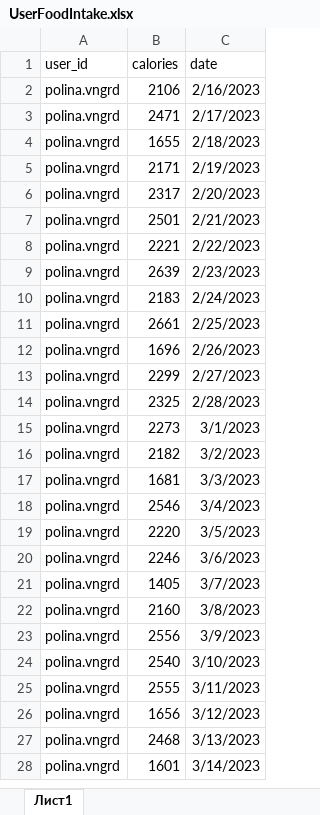
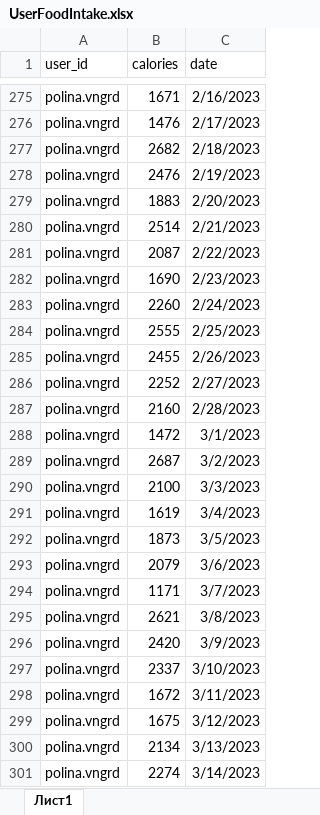
Before and after one commit to polinavinograd/physiological_indicators_analisis_app, an Excel workbook: data_storage/excel_db/UserFoodIntake.xlsx, sheet Лист1, drawn as a sheet; only a part is shown, gaps mark what is left out; values as stored, in another font and other column widths than the file's, no borders; addresses are those after the commit; the diff covers the shown part only; the diff names each change by its address in the sheet, - before the commit and + after, or states it on an @@ line.

```diff
--- a/data_storage/excel_db/UserFoodIntake.xlsx (sheet Лист1)
+++ b/data_storage/excel_db/UserFoodIntake.xlsx (sheet Лист1)
-B275 (calories): 2106
+B275 (calories): 1671
-B276 (calories): 2471
+B276 (calories): 1476
-B277 (calories): 1655
+B277 (calories): 2682
-B278 (calories): 2171
+B278 (calories): 2476
-B279 (calories): 2317
+B279 (calories): 1883
-B280 (calories): 2501
+B280 (calories): 2514
-B281 (calories): 2221
+B281 (calories): 2087
-B282 (calories): 2639
+B282 (calories): 1690
-B283 (calories): 2183
+B283 (calories): 2260
-B284 (calories): 2661
+B284 (calories): 2555
-B285 (calories): 1696
+B285 (calories): 2455
-B286 (calories): 2299
+B286 (calories): 2252
-B287 (calories): 2325
+B287 (calories): 2160
-B288 (calories): 2273
+B288 (calories): 1472
-B289 (calories): 2182
+B289 (calories): 2687
-B290 (calories): 1681
+B290 (calories): 2100
-B291 (calories): 2546
+B291 (calories): 1619
-B292 (calories): 2220
+B292 (calories): 1873
-B293 (calories): 2246
+B293 (calories): 2079
-B294 (calories): 1405
+B294 (calories): 1171
-B295 (calories): 2160
+B295 (calories): 2621
-B296 (calories): 2556
+B296 (calories): 2420
-B297 (calories): 2540
+B297 (calories): 2337
-B298 (calories): 2555
+B298 (calories): 1672
-B299 (calories): 1656
+B299 (calories): 1675
-B300 (calories): 2468
+B300 (calories): 2134
-B301 (calories): 1601
+B301 (calories): 2274
```
Also changed, not shown: 273 added rows, 273 removed rows and 271 edited cells elsewhere in this sheet, data_storage/excel_db/UserMenstruation.xlsx, data_storage/excel_db/UserStress.xlsx, 5 other files.
